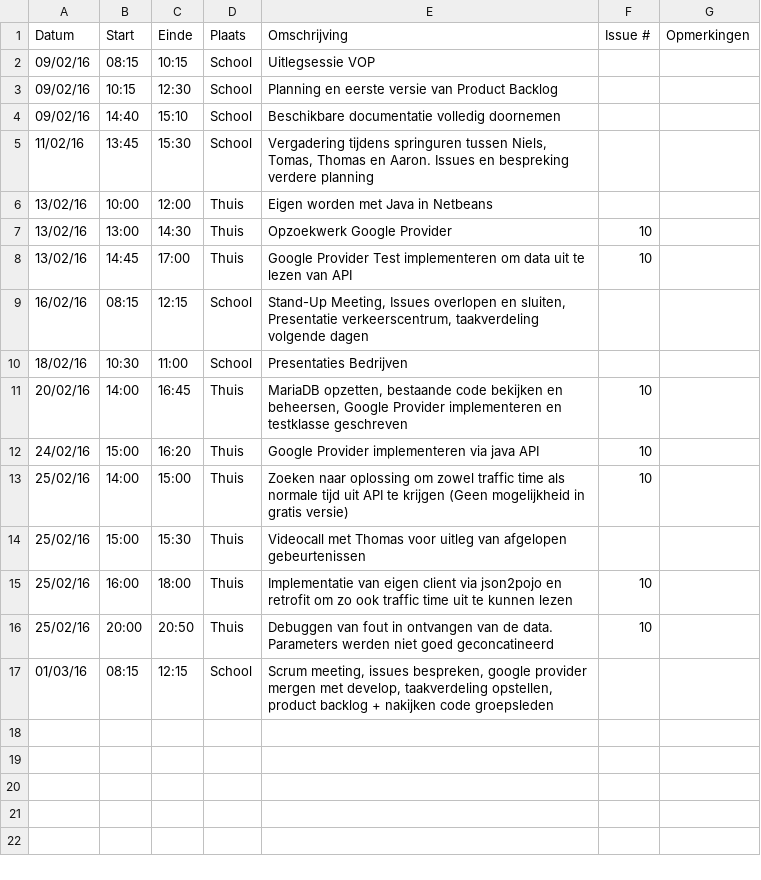
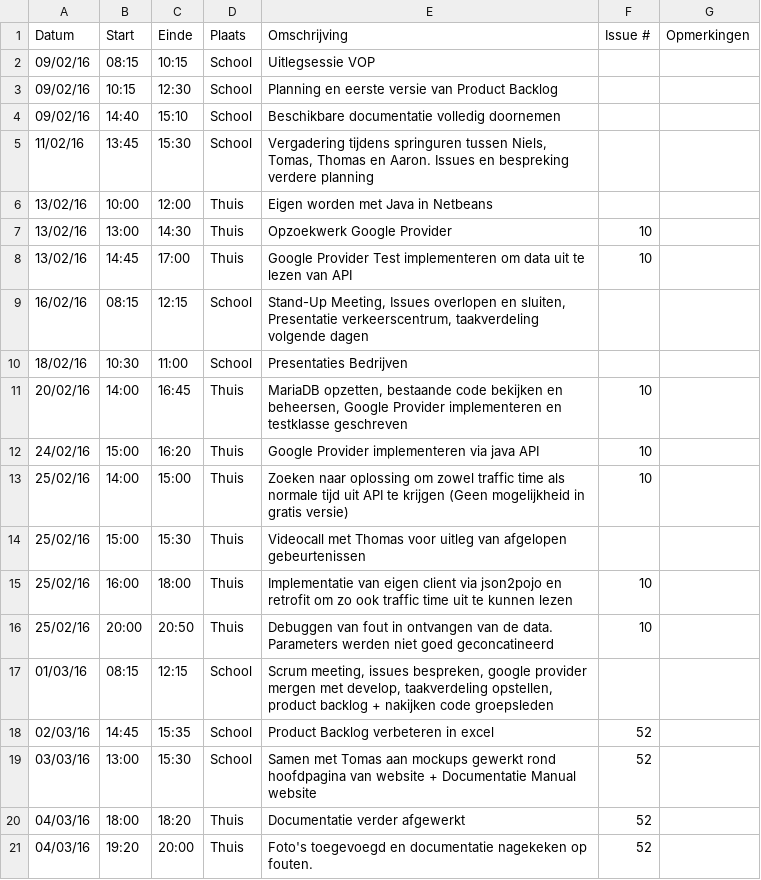
Before and after one commit to verkeergent/Traffic-Travel-Time-Analyzer-4, a CSV file: Niels-VerbeeckLogboek.csv, drawn as a sheet; the diff names each change by its address in the sheet, - before the commit and + after, or states it on an @@ line.

Commit message:
Update Niels-VerbeeckLogboek.csv

```diff
--- a/Niels-VerbeeckLogboek.csv
+++ b/Niels-VerbeeckLogboek.csv
+row 18: 02/03/16 | 14:45 | 15:35 | School | Product Backlog verbeteren in excel | 52
+row 19: 03/03/16 | 13:00 | 15:30 | School | Samen met Tomas aan mockups gewerkt rond hoofdpagina van website + Documentatie Manual website | 52
+row 20: 04/03/16 | 18:00 | 18:20 | Thuis | Documentatie verder afgewerkt | 52
+row 21: 04/03/16 | 19:20 | 20:00 | Thuis | Foto's toegevoegd en documentatie nagekeken op fouten. | 52
```
